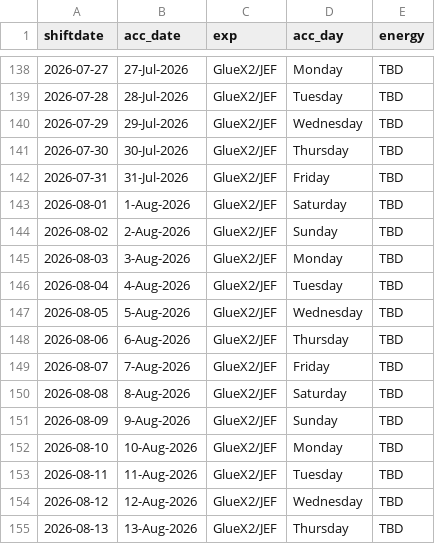
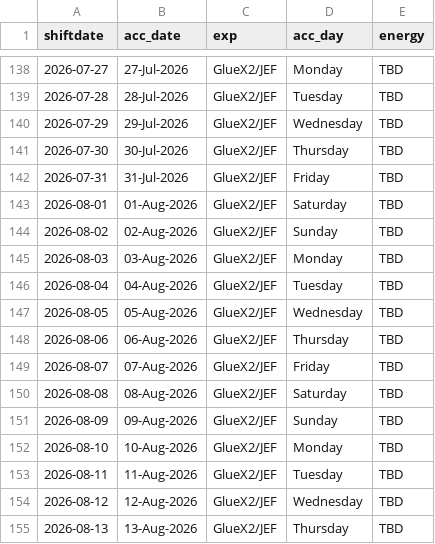
Before and after one commit to mmccracken0137/pyshifts_gluex, a CSV file: temp_acc_sched_2025-12-15.csv, drawn as a sheet; only a part is shown, gaps mark what is left out; the diff covers the shown part only.

Commit message:
fixed acc_date leading zero

```diff
--- a/temp_acc_sched_2025-12-15.csv
+++ b/temp_acc_sched_2025-12-15.csv
@@ -142,11 +142,11 @@ shiftdate,acc_date,exp,acc_day,energy
 2026-07-31,31-Jul-2026,GlueX2/JEF,Friday,TBD
-2026-08-01,1-Aug-2026,GlueX2/JEF,Saturday,TBD
-2026-08-02,2-Aug-2026,GlueX2/JEF,Sunday,TBD
-2026-08-03,3-Aug-2026,GlueX2/JEF,Monday,TBD
-2026-08-04,4-Aug-2026,GlueX2/JEF,Tuesday,TBD
-2026-08-05,5-Aug-2026,GlueX2/JEF,Wednesday,TBD
-2026-08-06,6-Aug-2026,GlueX2/JEF,Thursday,TBD
-2026-08-07,7-Aug-2026,GlueX2/JEF,Friday,TBD
-2026-08-08,8-Aug-2026,GlueX2/JEF,Saturday,TBD
-2026-08-09,9-Aug-2026,GlueX2/JEF,Sunday,TBD
+2026-08-01,01-Aug-2026,GlueX2/JEF,Saturday,TBD
+2026-08-02,02-Aug-2026,GlueX2/JEF,Sunday,TBD
+2026-08-03,03-Aug-2026,GlueX2/JEF,Monday,TBD
+2026-08-04,04-Aug-2026,GlueX2/JEF,Tuesday,TBD
+2026-08-05,05-Aug-2026,GlueX2/JEF,Wednesday,TBD
+2026-08-06,06-Aug-2026,GlueX2/JEF,Thursday,TBD
+2026-08-07,07-Aug-2026,GlueX2/JEF,Friday,TBD
+2026-08-08,08-Aug-2026,GlueX2/JEF,Saturday,TBD
+2026-08-09,09-Aug-2026,GlueX2/JEF,Sunday,TBD
 2026-08-10,10-Aug-2026,GlueX2/JEF,Monday,TBD
```
Also changed, not shown: 36 edited cells elsewhere in this file, temp_summary_2025-12-15.csv, 1 other file.
